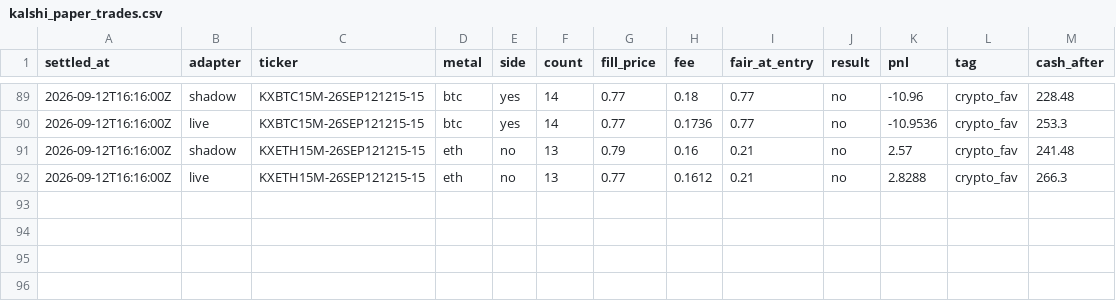
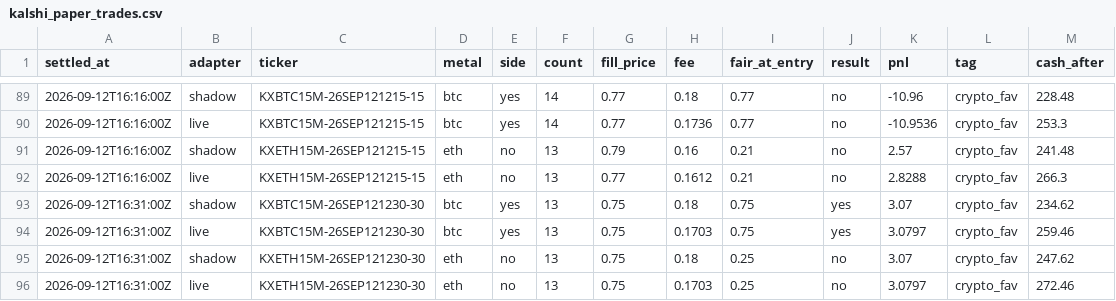
Before and after one commit to vinilpolepalli/quantfirm, a CSV file: state/kalshi_paper_trades.csv, drawn as a sheet; only a part is shown, gaps mark what is left out.

```diff
--- a/state/kalshi_paper_trades.csv
+++ b/state/kalshi_paper_trades.csv
@@ -92 +92,5 @@ settled_at,adapter,ticker,metal,side,count,fill_price,fee,fair_at_entry,result,p
 2026-09-12T16:16:00Z,live,KXETH15M-26SEP121215-15,eth,no,13,0.77,0.1612,0.21,no,2.8288,crypto_fav,266.3
+2026-09-12T16:31:00Z,shadow,KXBTC15M-26SEP121230-30,btc,yes,13,0.75,0.18,0.75,yes,3.07,crypto_fav,234.62
+2026-09-12T16:31:00Z,live,KXBTC15M-26SEP121230-30,btc,yes,13,0.75,0.1703,0.75,yes,3.0797,crypto_fav,259.46
+2026-09-12T16:31:00Z,shadow,KXETH15M-26SEP121230-30,eth,no,13,0.75,0.18,0.25,no,3.07,crypto_fav,247.62
+2026-09-12T16:31:00Z,live,KXETH15M-26SEP121230-30,eth,no,13,0.75,0.1703,0.25,no,3.0797,crypto_fav,272.46
```
Also changed, not shown: state/kalshi_poly_paper_trades.csv, 4 other files.
